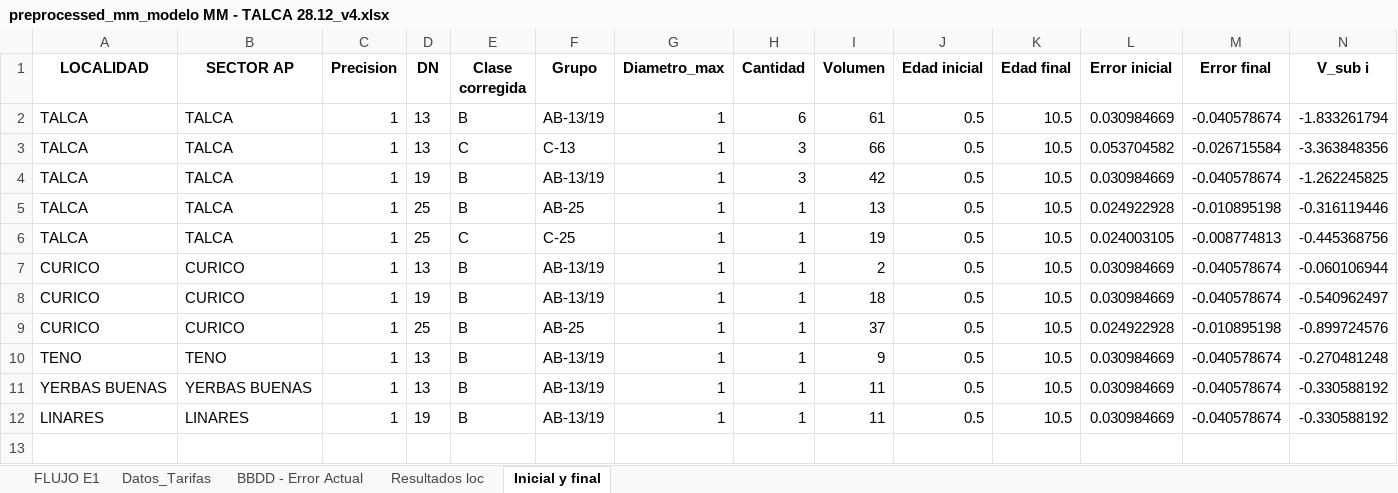
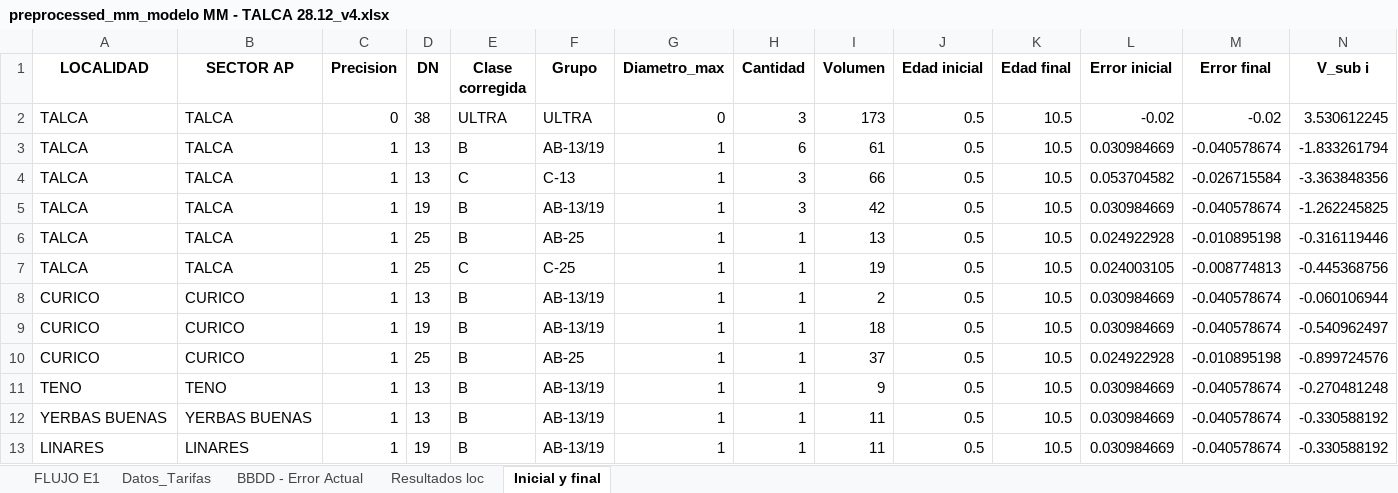
Before and after one commit to TomasIbaceta/6020.Inecon_ModeloVanMedicion, an Excel workbook: Code/Limpio/Excels/preprocessed/preprocessed_mm_modelo MM - TALCA 28.12_v4.xlsx, sheet Inicial y final, drawn as a sheet; only a part is shown; values as stored, in another font and other column widths than the file's, no borders; rows hold the shown columns only; the diff names each change by its address in the sheet, - before the commit and + after, or states it on an @@ line.

Commit message:
Correctamente usando ultras en los 0.5 (y en todos lados

```diff
--- a/Code/Limpio/Excels/preprocessed/preprocessed_mm_modelo MM - TALCA 28.12_v4.xlsx (sheet Inicial y final)
+++ b/Code/Limpio/Excels/preprocessed/preprocessed_mm_modelo MM - TALCA 28.12_v4.xlsx (sheet Inicial y final)
+row 2: TALCA | TALCA | 0 | 38 | ULTRA | ULTRA | 0 | 3 | 173 | 0.5 | 10.5 | -0.02 | -0.02 | 3.530612245
```
Also changed, not shown: sheet BBDD - Error Actual, sheet Resultados loc, 5 other files.
